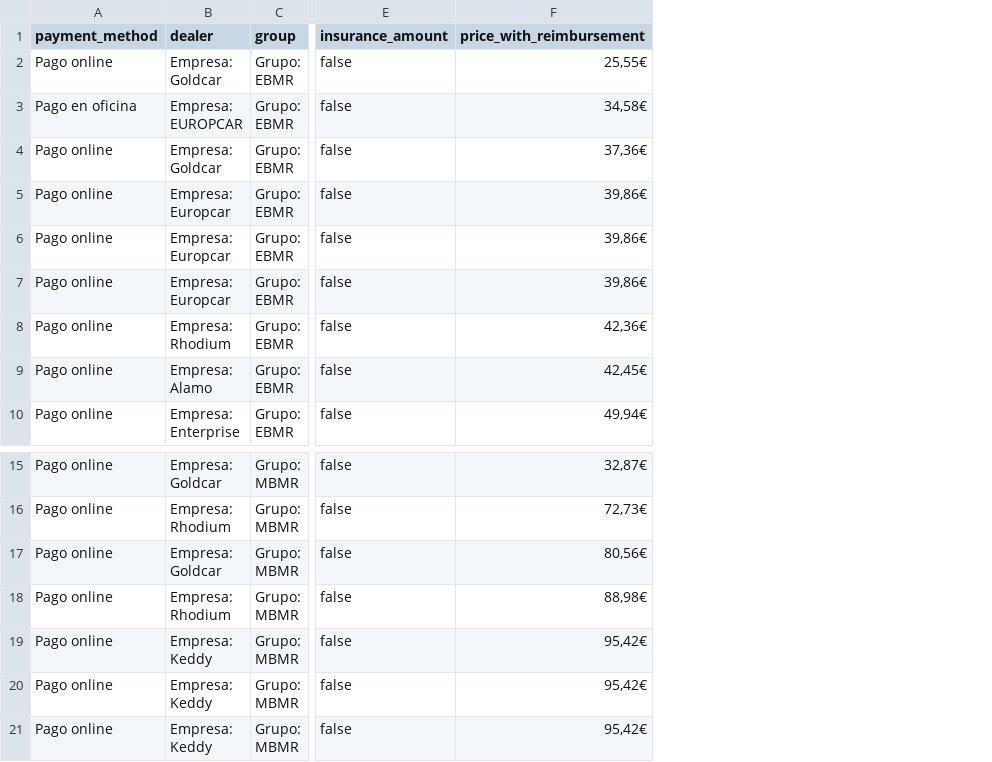
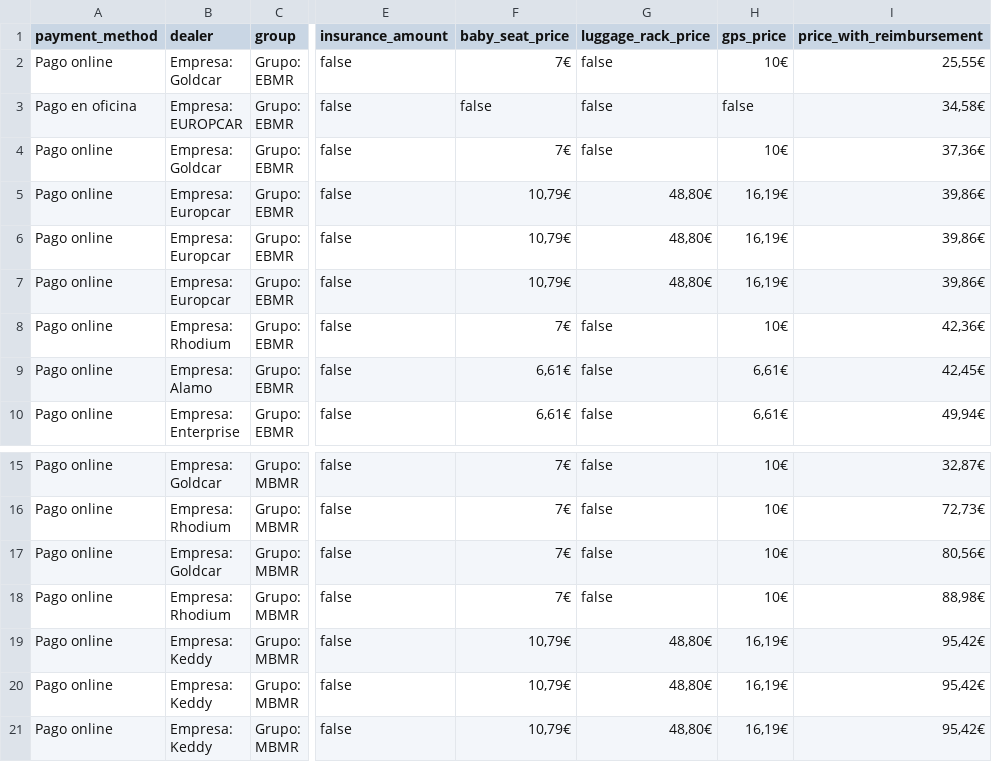
Before and after one commit to lmuntaner/atrapalo_scraping, a CSV file: results_2015-11-13.csv, drawn as a sheet; only a part is shown, gaps mark what is left out; addresses are those after the commit; the diff names each change by its address in the sheet, - before the commit and + after, or states it on an @@ line.

```diff
--- a/results_2015-11-13.csv
+++ b/results_2015-11-13.csv
+column F (baby_seat_price), rows 2-5: 7€ | false | 7€ | 10,79€; rows 7-10: 10,79€ | 7€ | 6,61€ | 6,61€; rows 15-18: all 7€; rows 20-21: 10,79€ | 10,79€
+column G (luggage_rack_price), rows 2-5: false | false | false | 48,80€; rows 7-10: 48,80€ | false | false | false; rows 15-18: all false; rows 20-21: 48,80€ | 48,80€
+column H (gps_price), rows 2-5: 10€ | false | 10€ | 16,19€; rows 7-10: 16,19€ | 10€ | 6,61€ | 6,61€; rows 15-18: all 10€; rows 20-21: 16,19€ | 16,19€
@@ row 7 moved to row 6: Pago online @@
@@ row 21 moved to row 19: Pago online @@
```
Also changed, not shown: models/atrapalo_scrappable_attributes.csv, 1 other file.
